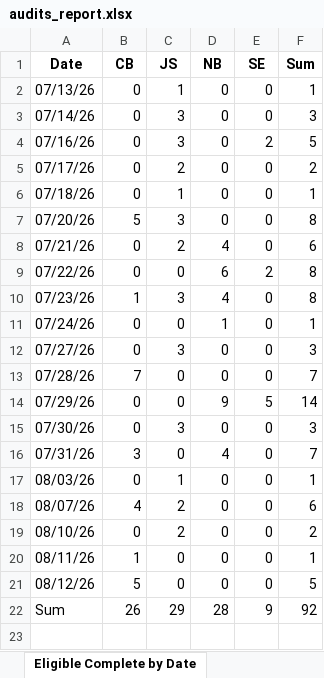
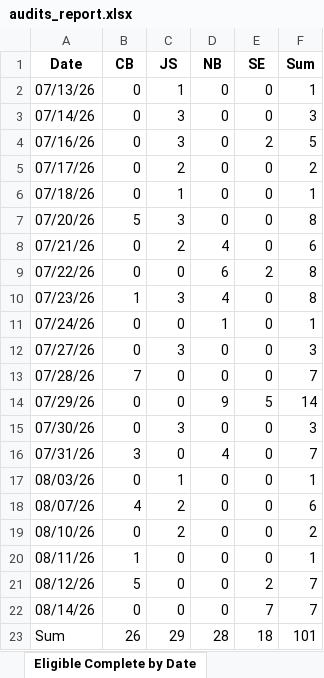
Before and after one commit to sshamblen/public, an Excel workbook: audits_report.xlsx, sheet Eligible Complete by Date, drawn as a sheet; values as stored, in another font and other column widths than the file's, no borders; addresses are those after the commit; the diff names each change by its address in the sheet, - before the commit and + after, or states it on an @@ line.

```diff
--- a/audits_report.xlsx (sheet Eligible Complete by Date)
+++ b/audits_report.xlsx (sheet Eligible Complete by Date)
-E21 (SE): 0
+E21 (SE): 2
-F21 (Sum): 5
+F21 (Sum): 7
+row 22: 08/14/26 | 0 | 0 | 0 | 7 | 7
-E23 (SE): 9
+E23 (SE): 18
-F23 (Sum): 92
+F23 (Sum): 101
```
Also changed, not shown: sheet Data, sheet Disposition by Date, sheet Disposition by Staff.
